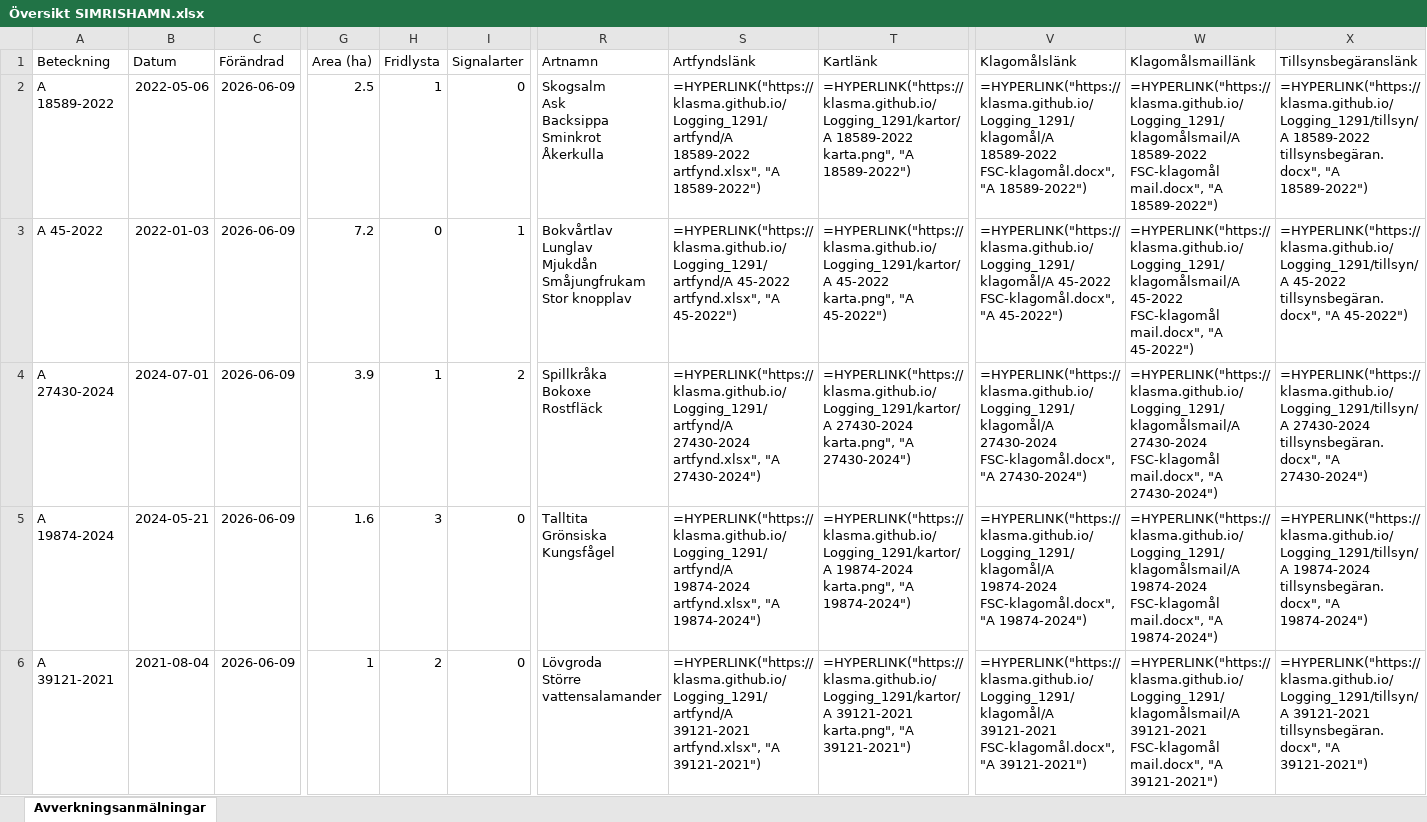
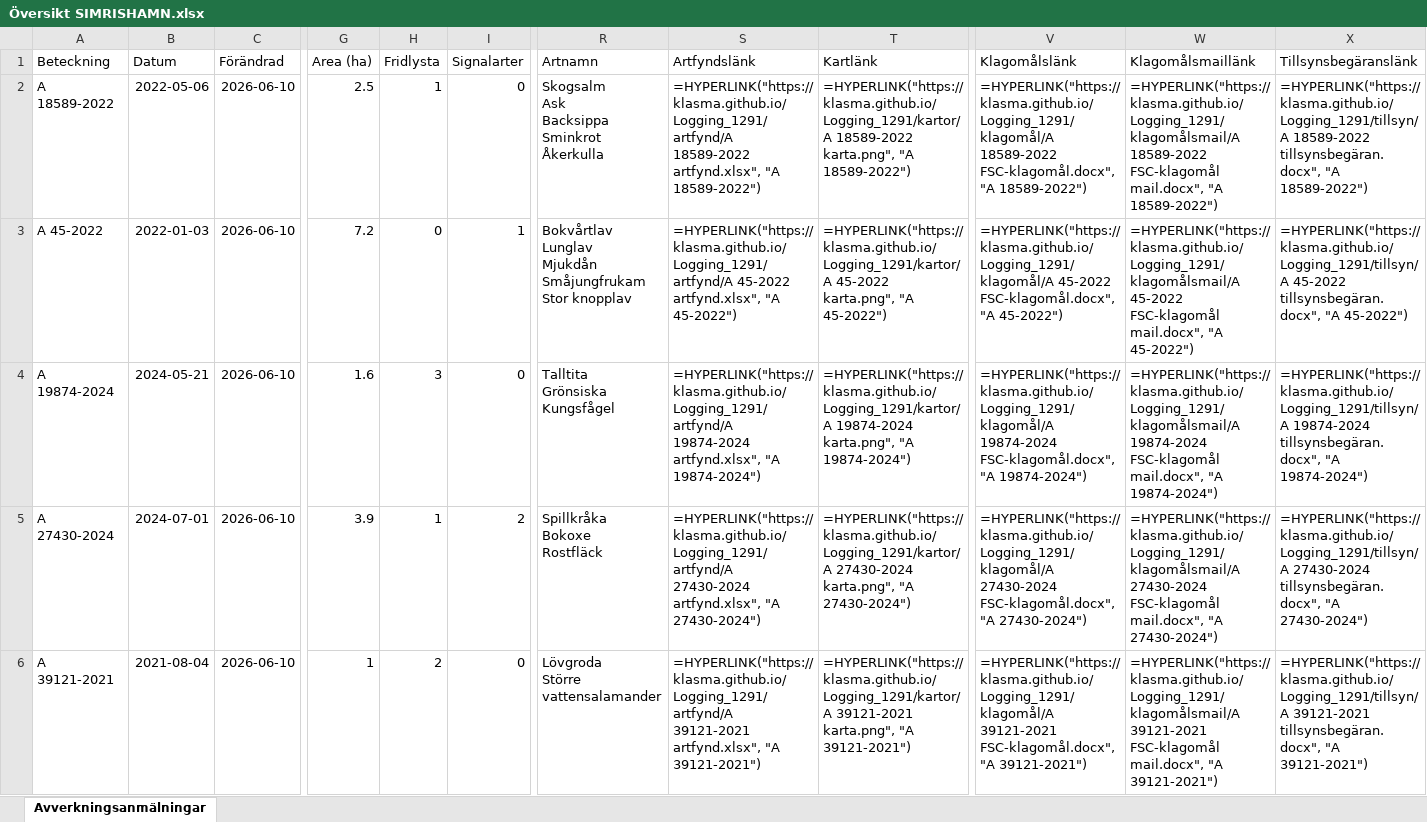
Before and after one commit to klasma/Logging_1291, an Excel workbook: Översikt SIMRISHAMN.xlsx, sheet Avverkningsanmälningar, drawn as a sheet; only a part is shown, gaps mark what is left out; values as stored, in another font and other column widths than the file's, no borders; formulas without a stored value are shown as written; ↵ is a line break in a cell; the diff covers the shown part only; the diff names each change by its address in the sheet, - before the commit and + after, or states it on an @@ line.

```diff
--- a/Översikt SIMRISHAMN.xlsx (sheet Avverkningsanmälningar)
+++ b/Översikt SIMRISHAMN.xlsx (sheet Avverkningsanmälningar)
-C2:C6 (Förändrad): 2026-06-09
+C2:C6 (Förändrad): 2026-06-10
-A4 (Beteckning): A 27430-2024
+A4 (Beteckning): A 19874-2024
-B4 (Datum): 2024-07-01
+B4 (Datum): 2024-05-21
-G4 (Area (ha)): 3.9
+G4 (Area (ha)): 1.6
-H4 (Fridlysta): 1
+H4 (Fridlysta): 3
-I4 (Signalarter): 2
+I4 (Signalarter): 0
-R4 (Artnamn): Spillkråka ↵ Bokoxe ↵ Rostfläck
+R4 (Artnamn): Talltita ↵ Grönsiska ↵ Kungsfågel
-S4 (Artfyndslänk): =HYPERLINK("https://klasma.github.io/Logging_1291/artfynd/A 27430-2024 artfynd.xlsx", "A 27430-2024")
+S4 (Artfyndslänk): =HYPERLINK("https://klasma.github.io/Logging_1291/artfynd/A 19874-2024 artfynd.xlsx", "A 19874-2024")
-T4 (Kartlänk): =HYPERLINK("https://klasma.github.io/Logging_1291/kartor/A 27430-2024 karta.png", "A 27430-2024")
+T4 (Kartlänk): =HYPERLINK("https://klasma.github.io/Logging_1291/kartor/A 19874-2024 karta.png", "A 19874-2024")
-V4 (Klagomålslänk): =HYPERLINK("https://klasma.github.io/Logging_1291/klagomål/A 27430-2024 FSC-klagomål.docx", "A 27430-2024")
+V4 (Klagomålslänk): =HYPERLINK("https://klasma.github.io/Logging_1291/klagomål/A 19874-2024 FSC-klagomål.docx", "A 19874-2024")
-W4 (Klagomålsmaillänk): =HYPERLINK("https://klasma.github.io/Logging_1291/klagomålsmail/A 27430-2024 FSC-klagomål mail.docx", "A 27430-2024")
+W4 (Klagomålsmaillänk): =HYPERLINK("https://klasma.github.io/Logging_1291/klagomålsmail/A 19874-2024 FSC-klagomål mail.docx", "A 19874-2024")
-X4 (Tillsynsbegäranslänk): =HYPERLINK("https://klasma.github.io/Logging_1291/tillsyn/A 27430-2024 tillsynsbegäran.docx", "A 27430-2024")
+X4 (Tillsynsbegäranslänk): =HYPERLINK("https://klasma.github.io/Logging_1291/tillsyn/A 19874-2024 tillsynsbegäran.docx", "A 19874-2024")
-A5 (Beteckning): A 19874-2024
+A5 (Beteckning): A 27430-2024
-B5 (Datum): 2024-05-21
+B5 (Datum): 2024-07-01
-G5 (Area (ha)): 1.6
+G5 (Area (ha)): 3.9
-H5 (Fridlysta): 3
+H5 (Fridlysta): 1
-I5 (Signalarter): 0
+I5 (Signalarter): 2
-R5 (Artnamn): Talltita ↵ Grönsiska ↵ Kungsfågel
+R5 (Artnamn): Spillkråka ↵ Bokoxe ↵ Rostfläck
-S5 (Artfyndslänk): =HYPERLINK("https://klasma.github.io/Logging_1291/artfynd/A 19874-2024 artfynd.xlsx", "A 19874-2024")
+S5 (Artfyndslänk): =HYPERLINK("https://klasma.github.io/Logging_1291/artfynd/A 27430-2024 artfynd.xlsx", "A 27430-2024")
-T5 (Kartlänk): =HYPERLINK("https://klasma.github.io/Logging_1291/kartor/A 19874-2024 karta.png", "A 19874-2024")
+T5 (Kartlänk): =HYPERLINK("https://klasma.github.io/Logging_1291/kartor/A 27430-2024 karta.png", "A 27430-2024")
-V5 (Klagomålslänk): =HYPERLINK("https://klasma.github.io/Logging_1291/klagomål/A 19874-2024 FSC-klagomål.docx", "A 19874-2024")
+V5 (Klagomålslänk): =HYPERLINK("https://klasma.github.io/Logging_1291/klagomål/A 27430-2024 FSC-klagomål.docx", "A 27430-2024")
-W5 (Klagomålsmaillänk): =HYPERLINK("https://klasma.github.io/Logging_1291/klagomålsmail/A 19874-2024 FSC-klagomål mail.docx", "A 19874-2024")
+W5 (Klagomålsmaillänk): =HYPERLINK("https://klasma.github.io/Logging_1291/klagomålsmail/A 27430-2024 FSC-klagomål mail.docx", "A 27430-2024")
-X5 (Tillsynsbegäranslänk): =HYPERLINK("https://klasma.github.io/Logging_1291/tillsyn/A 19874-2024 tillsynsbegäran.docx", "A 19874-2024")
+X5 (Tillsynsbegäranslänk): =HYPERLINK("https://klasma.github.io/Logging_1291/tillsyn/A 27430-2024 tillsynsbegäran.docx", "A 27430-2024")
```
Also changed, not shown: 424 edited cells elsewhere in this sheet, artfynd/A 20090-2024 artfynd.xlsx, artfynd/A 27430-2024 artfynd.xlsx, 57 other files.
